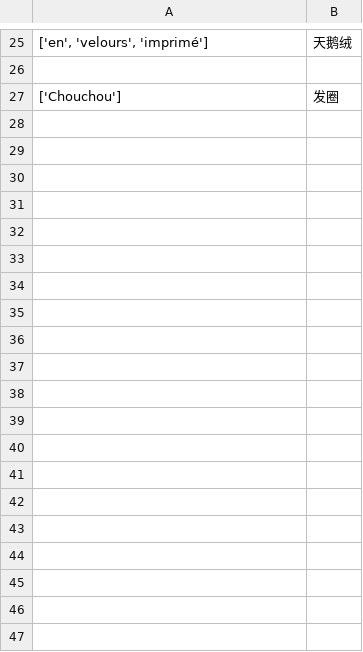
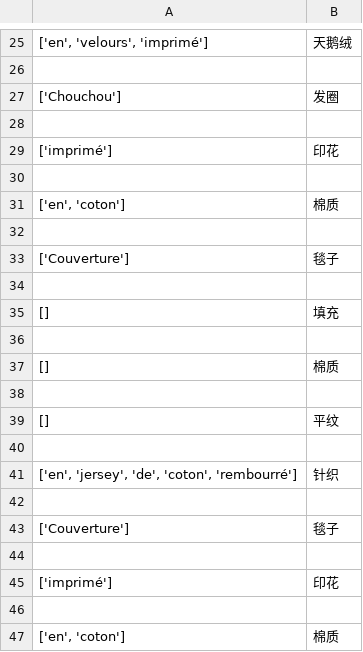
Before and after one commit to aldodo98/dict_FrToCn, a CSV file: 24s_translation/dict_luisaviaroma.csv, drawn as a sheet; only a part is shown, gaps mark what is left out; the diff covers the shown part only.

```diff
--- a/24s_translation/dict_luisaviaroma.csv
+++ b/24s_translation/dict_luisaviaroma.csv
@@ -27 +27,21 @@
 ['Chouchou'],发圈
+
+['imprimé'],印花
+
+"['en', 'coton']",棉质
+
+['Couverture'],毯子
+
+[],填充
+
+[],棉质
+
+[],平纹
+
+"['en', 'jersey', 'de', 'coton', 'rembourré']",针织
+
+['Couverture'],毯子
+
+['imprimé'],印花
+
+"['en', 'coton']",棉质
```
Also changed, not shown: 18 added rows elsewhere in this file, 2 other files.
